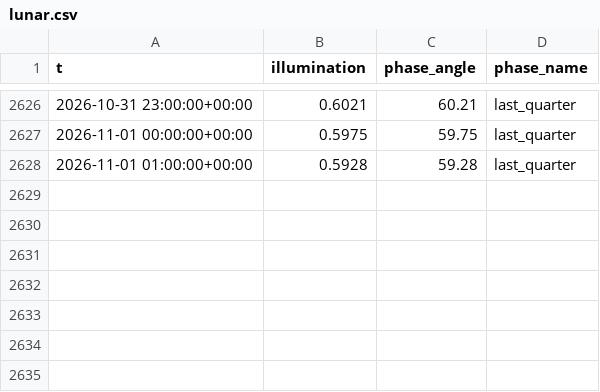
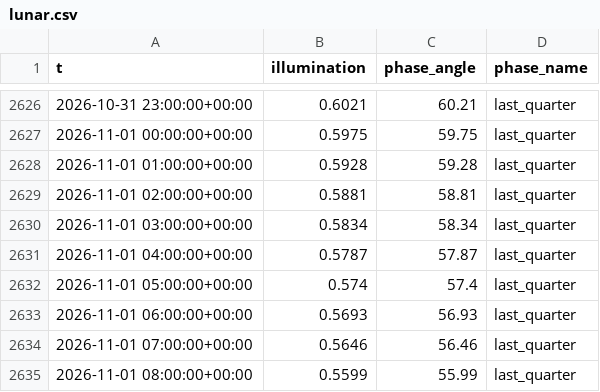
Before and after one commit to richardmhuse/do-not-hit-the-bridge, a CSV file: data/raw/lunar.csv, drawn as a sheet; only a part is shown, gaps mark what is left out.

```diff
--- a/data/raw/lunar.csv
+++ b/data/raw/lunar.csv
@@ -2628 +2628,8 @@ t,illumination,phase_angle,phase_name
 2026-11-01 01:00:00+00:00,0.5928,59.28,last_quarter
+2026-11-01 02:00:00+00:00,0.5881,58.81,last_quarter
+2026-11-01 03:00:00+00:00,0.5834,58.34,last_quarter
+2026-11-01 04:00:00+00:00,0.5787,57.87,last_quarter
+2026-11-01 05:00:00+00:00,0.574,57.4,last_quarter
+2026-11-01 06:00:00+00:00,0.5693,56.93,last_quarter
+2026-11-01 07:00:00+00:00,0.5646,56.46,last_quarter
+2026-11-01 08:00:00+00:00,0.5599,55.99,last_quarter
```
Also changed, not shown: data/processed/forecast.csv, data/raw/measured.csv, 7 other files.
